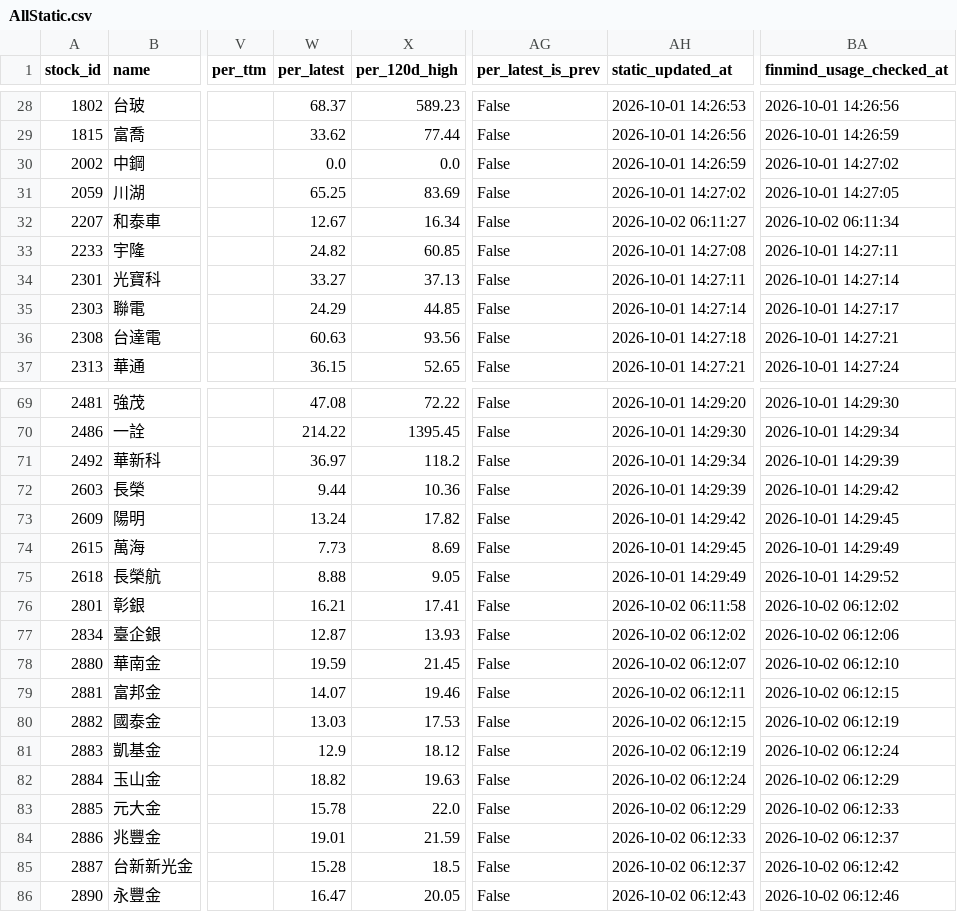
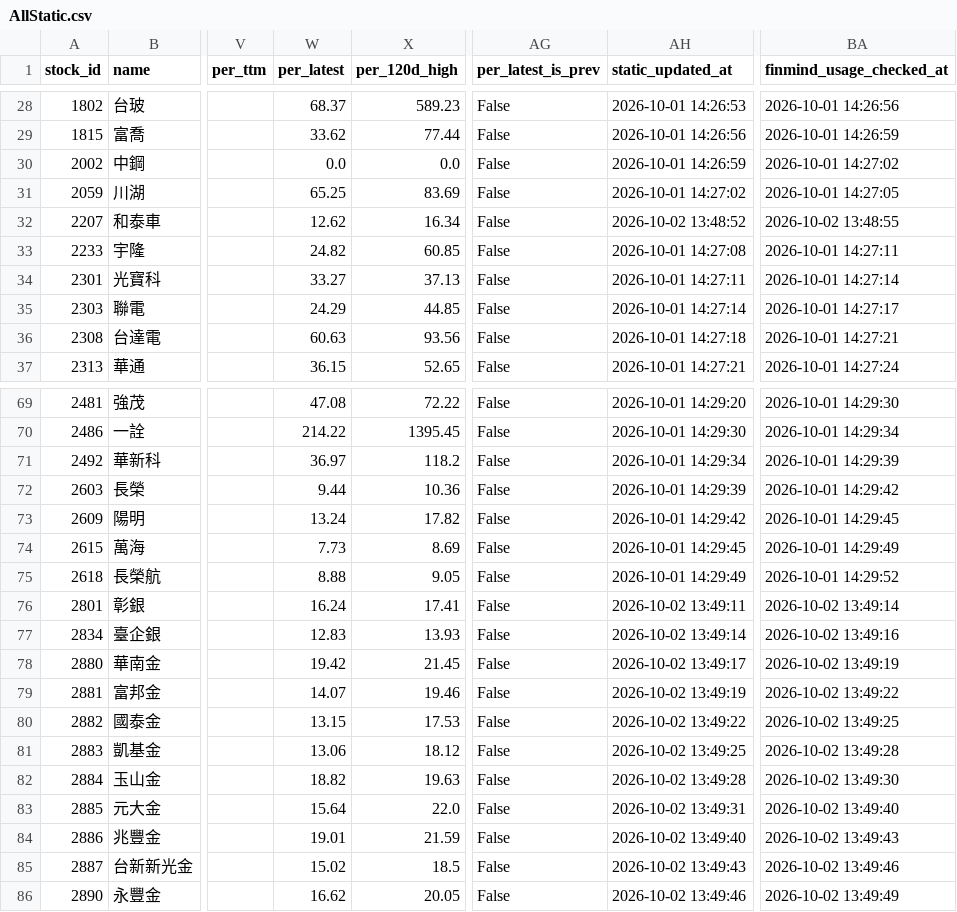
Before and after one commit to ONicole0101/Gold, a CSV file: AllStatic.csv, drawn as a sheet; only a part is shown, gaps mark what is left out; the diff covers the shown part only; the diff names each change by its address in the sheet, - before the commit and + after, or states it on an @@ line.

```diff
--- a/AllStatic.csv
+++ b/AllStatic.csv
-W32 (per_latest): 12.67
+W32 (per_latest): 12.62
-AH32 (static_updated_at): 2026-10-02 06:11:27
+AH32 (static_updated_at): 2026-10-02 13:48:52
-BA32 (finmind_usage_checked_at): 2026-10-02 06:11:34
+BA32 (finmind_usage_checked_at): 2026-10-02 13:48:55
-W76 (per_latest): 16.21
+W76 (per_latest): 16.24
-AH76 (static_updated_at): 2026-10-02 06:11:58
+AH76 (static_updated_at): 2026-10-02 13:49:11
-BA76 (finmind_usage_checked_at): 2026-10-02 06:12:02
+BA76 (finmind_usage_checked_at): 2026-10-02 13:49:14
-W77 (per_latest): 12.87
+W77 (per_latest): 12.83
-AH77 (static_updated_at): 2026-10-02 06:12:02
+AH77 (static_updated_at): 2026-10-02 13:49:14
-BA77 (finmind_usage_checked_at): 2026-10-02 06:12:06
+BA77 (finmind_usage_checked_at): 2026-10-02 13:49:16
-W78 (per_latest): 19.59
+W78 (per_latest): 19.42
-AH78 (static_updated_at): 2026-10-02 06:12:07
+AH78 (static_updated_at): 2026-10-02 13:49:17
-BA78 (finmind_usage_checked_at): 2026-10-02 06:12:10
+BA78 (finmind_usage_checked_at): 2026-10-02 13:49:19
-AH79 (static_updated_at): 2026-10-02 06:12:11
+AH79 (static_updated_at): 2026-10-02 13:49:19
-BA79 (finmind_usage_checked_at): 2026-10-02 06:12:15
+BA79 (finmind_usage_checked_at): 2026-10-02 13:49:22
-W80 (per_latest): 13.03
+W80 (per_latest): 13.15
-AH80 (static_updated_at): 2026-10-02 06:12:15
+AH80 (static_updated_at): 2026-10-02 13:49:22
-BA80 (finmind_usage_checked_at): 2026-10-02 06:12:19
+BA80 (finmind_usage_checked_at): 2026-10-02 13:49:25
-W81 (per_latest): 12.9
+W81 (per_latest): 13.06
-AH81 (static_updated_at): 2026-10-02 06:12:19
+AH81 (static_updated_at): 2026-10-02 13:49:25
-BA81 (finmind_usage_checked_at): 2026-10-02 06:12:24
+BA81 (finmind_usage_checked_at): 2026-10-02 13:49:28
-AH82 (static_updated_at): 2026-10-02 06:12:24
+AH82 (static_updated_at): 2026-10-02 13:49:28
-BA82 (finmind_usage_checked_at): 2026-10-02 06:12:29
+BA82 (finmind_usage_checked_at): 2026-10-02 13:49:30
-W83 (per_latest): 15.78
+W83 (per_latest): 15.64
-AH83 (static_updated_at): 2026-10-02 06:12:29
+AH83 (static_updated_at): 2026-10-02 13:49:31
-BA83 (finmind_usage_checked_at): 2026-10-02 06:12:33
+BA83 (finmind_usage_checked_at): 2026-10-02 13:49:40
-AH84 (static_updated_at): 2026-10-02 06:12:33
+AH84 (static_updated_at): 2026-10-02 13:49:40
-BA84 (finmind_usage_checked_at): 2026-10-02 06:12:37
+BA84 (finmind_usage_checked_at): 2026-10-02 13:49:43
-W85 (per_latest): 15.28
+W85 (per_latest): 15.02
-AH85 (static_updated_at): 2026-10-02 06:12:37
+AH85 (static_updated_at): 2026-10-02 13:49:43
-BA85 (finmind_usage_checked_at): 2026-10-02 06:12:42
+BA85 (finmind_usage_checked_at): 2026-10-02 13:49:46
-W86 (per_latest): 16.47
+W86 (per_latest): 16.62
-AH86 (static_updated_at): 2026-10-02 06:12:43
+AH86 (static_updated_at): 2026-10-02 13:49:46
-BA86 (finmind_usage_checked_at): 2026-10-02 06:12:46
+BA86 (finmind_usage_checked_at): 2026-10-02 13:49:49
```
Also changed, not shown: 75 edited cells elsewhere in this file, AllStatic_Valuation.csv.
